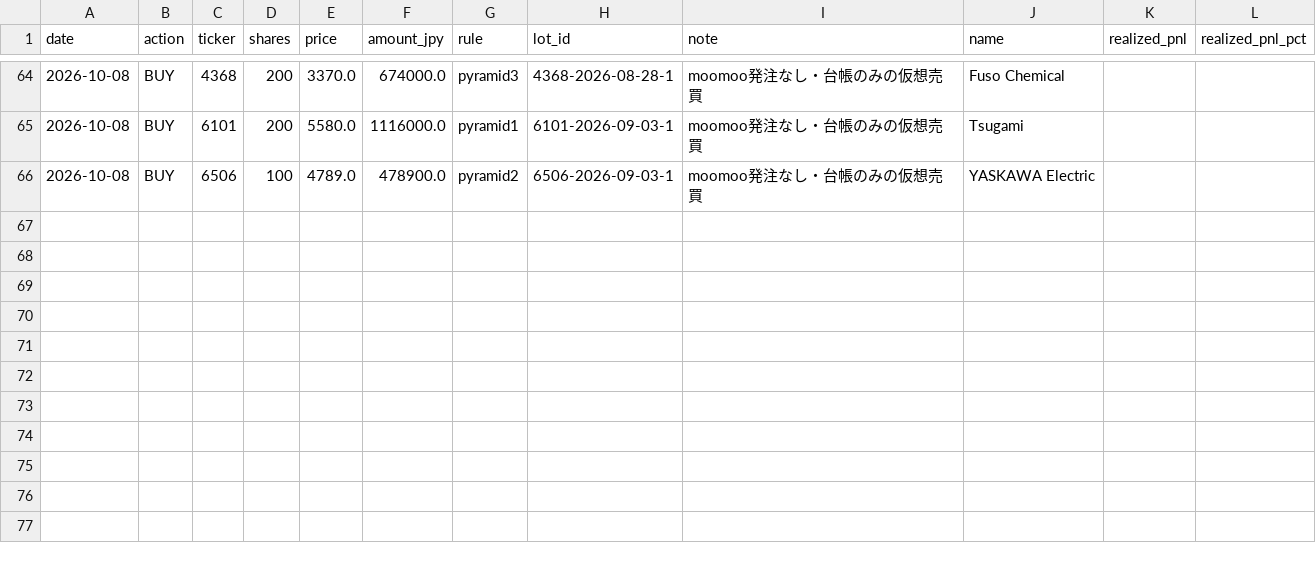
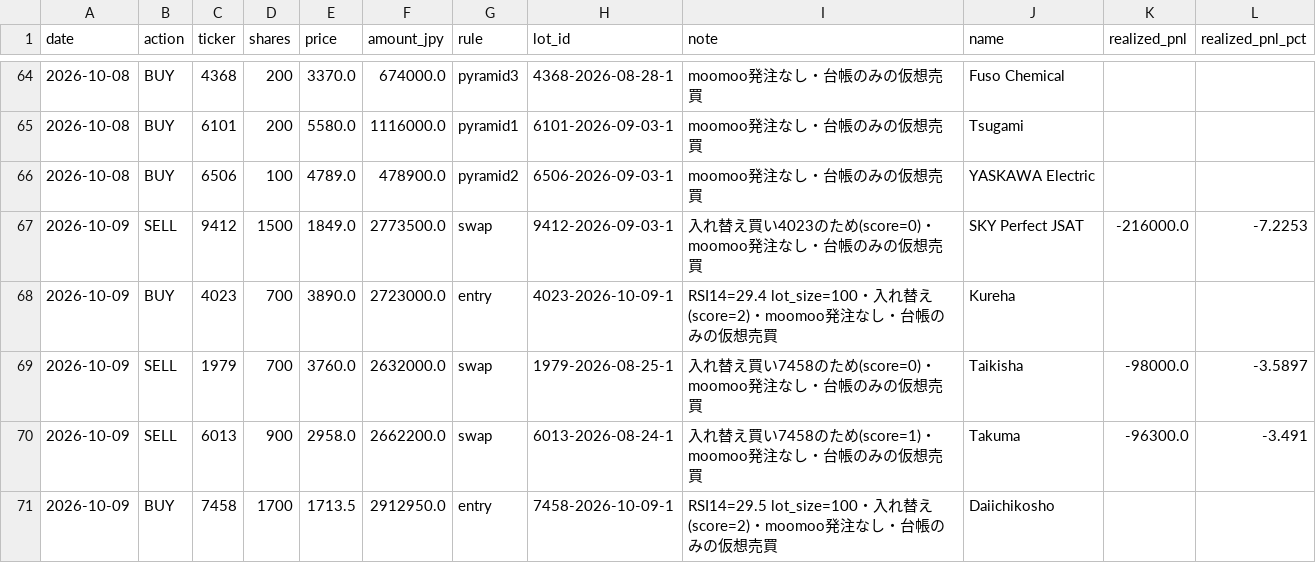
Before and after one commit to kimurap-collab/vs-sp500, a CSV file: ledger/rsi_jp/trades.csv, drawn as a sheet; only a part is shown, gaps mark what is left out; the diff names each change by its address in the sheet, - before the commit and + after, or states it on an @@ line.

```diff
--- a/ledger/rsi_jp/trades.csv
+++ b/ledger/rsi_jp/trades.csv
+row 67: 2026-10-09 | SELL | 9412 | 1500 | 1849.0 | 2773500.0 | swap | 9412-2026-09-03-1 | 入れ替え買い4023のため(score=0)・moomoo発注なし・台帳のみの仮想売買 | SKY Perfect JSAT | -216000.0 | -7.2253
+row 68: 2026-10-09 | BUY | 4023 | 700 | 3890.0 | 2723000.0 | entry | 4023-2026-10-09-1 | RSI14=29.4 lot_size=100・入れ替え(score=2)・moomoo発注なし・台帳のみの仮想売買 | Kureha
+row 69: 2026-10-09 | SELL | 1979 | 700 | 3760.0 | 2632000.0 | swap | 1979-2026-08-25-1 | 入れ替え買い7458のため(score=0)・moomoo発注なし・台帳のみの仮想売買 | Taikisha | -98000.0 | -3.5897
+row 70: 2026-10-09 | SELL | 6013 | 900 | 2958.0 | 2662200.0 | swap | 6013-2026-08-24-1 | 入れ替え買い7458のため(score=1)・moomoo発注なし・台帳のみの仮想売買 | Takuma | -96300.0 | -3.491
+row 71: 2026-10-09 | BUY | 7458 | 1700 | 1713.5 | 2912950.0 | entry | 7458-2026-10-09-1 | RSI14=29.5 lot_size=100・入れ替え(score=2)・moomoo発注なし・台帳のみの仮想売買 | Daiichikosho
```
Also changed, not shown: ledger/history.csv, ledger/rsi/history.csv, 8 other files.
